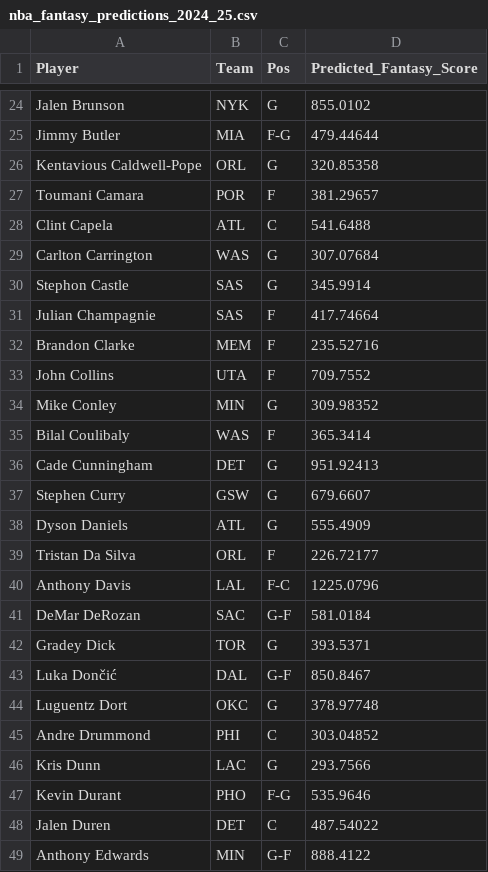
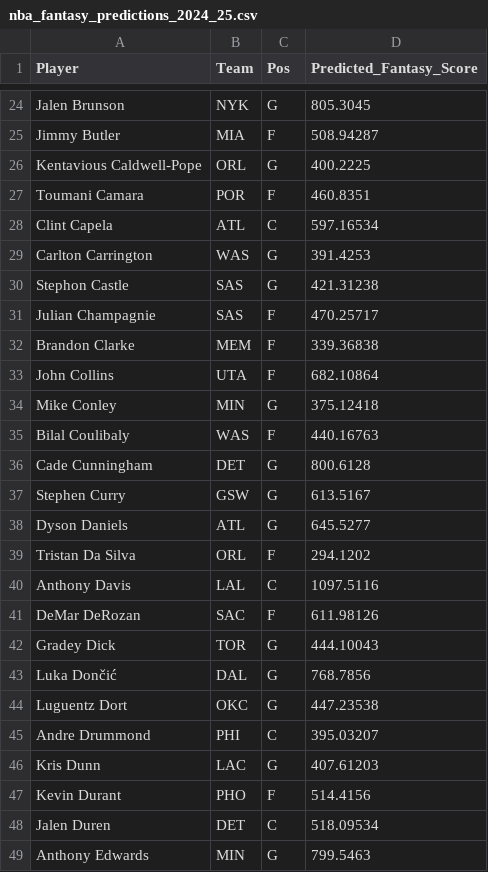
Before and after one commit to dhruvg415/DS340Project, a CSV file: nba_fantasy_predictions_2024_25.csv, drawn as a sheet; only a part is shown, gaps mark what is left out; the diff covers the shown part only; the diff names each change by its address in the sheet, - before the commit and + after, or states it on an @@ line.

```diff
--- a/nba_fantasy_predictions_2024_25.csv
+++ b/nba_fantasy_predictions_2024_25.csv
-D24 (Predicted_Fantasy_Score): 855.0102
+D24 (Predicted_Fantasy_Score): 805.3045
-C25 (Pos): F-G
+C25 (Pos): F
-D25 (Predicted_Fantasy_Score): 479.44644
+D25 (Predicted_Fantasy_Score): 508.94287
-D26 (Predicted_Fantasy_Score): 320.85358
+D26 (Predicted_Fantasy_Score): 400.2225
-D27 (Predicted_Fantasy_Score): 381.29657
+D27 (Predicted_Fantasy_Score): 460.8351
-D28 (Predicted_Fantasy_Score): 541.6488
+D28 (Predicted_Fantasy_Score): 597.16534
-D29 (Predicted_Fantasy_Score): 307.07684
+D29 (Predicted_Fantasy_Score): 391.4253
-D30 (Predicted_Fantasy_Score): 345.9914
+D30 (Predicted_Fantasy_Score): 421.31238
-D31 (Predicted_Fantasy_Score): 417.74664
+D31 (Predicted_Fantasy_Score): 470.25717
-D32 (Predicted_Fantasy_Score): 235.52716
+D32 (Predicted_Fantasy_Score): 339.36838
-D33 (Predicted_Fantasy_Score): 709.7552
+D33 (Predicted_Fantasy_Score): 682.10864
-D34 (Predicted_Fantasy_Score): 309.98352
+D34 (Predicted_Fantasy_Score): 375.12418
-D35 (Predicted_Fantasy_Score): 365.3414
+D35 (Predicted_Fantasy_Score): 440.16763
-D36 (Predicted_Fantasy_Score): 951.92413
+D36 (Predicted_Fantasy_Score): 800.6128
-D37 (Predicted_Fantasy_Score): 679.6607
+D37 (Predicted_Fantasy_Score): 613.5167
-D38 (Predicted_Fantasy_Score): 555.4909
+D38 (Predicted_Fantasy_Score): 645.5277
-D39 (Predicted_Fantasy_Score): 226.72177
+D39 (Predicted_Fantasy_Score): 294.1202
-C40 (Pos): F-C
+C40 (Pos): C
-D40 (Predicted_Fantasy_Score): 1225.0796
+D40 (Predicted_Fantasy_Score): 1097.5116
-C41 (Pos): G-F
+C41 (Pos): F
-D41 (Predicted_Fantasy_Score): 581.0184
+D41 (Predicted_Fantasy_Score): 611.98126
-D42 (Predicted_Fantasy_Score): 393.5371
+D42 (Predicted_Fantasy_Score): 444.10043
-C43 (Pos): G-F
+C43 (Pos): G
-D43 (Predicted_Fantasy_Score): 850.8467
+D43 (Predicted_Fantasy_Score): 768.7856
-D44 (Predicted_Fantasy_Score): 378.97748
+D44 (Predicted_Fantasy_Score): 447.23538
-D45 (Predicted_Fantasy_Score): 303.04852
+D45 (Predicted_Fantasy_Score): 395.03207
-D46 (Predicted_Fantasy_Score): 293.7566
+D46 (Predicted_Fantasy_Score): 407.61203
-C47 (Pos): F-G
+C47 (Pos): F
-D47 (Predicted_Fantasy_Score): 535.9646
+D47 (Predicted_Fantasy_Score): 514.4156
-D48 (Predicted_Fantasy_Score): 487.54022
+D48 (Predicted_Fantasy_Score): 518.09534
-C49 (Pos): G-F
+C49 (Pos): G
-D49 (Predicted_Fantasy_Score): 888.4122
+D49 (Predicted_Fantasy_Score): 799.5463
```
Also changed, not shown: 159 edited cells elsewhere in this file, nba_2024-25_adv.csv, nba_2024-25_totals.csv, 5 other files.
